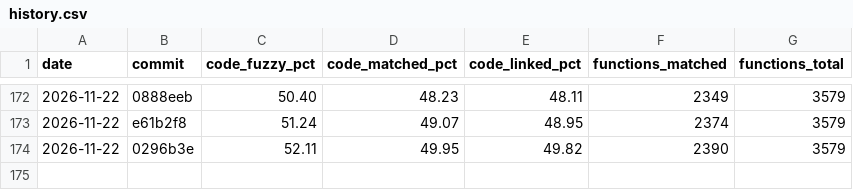
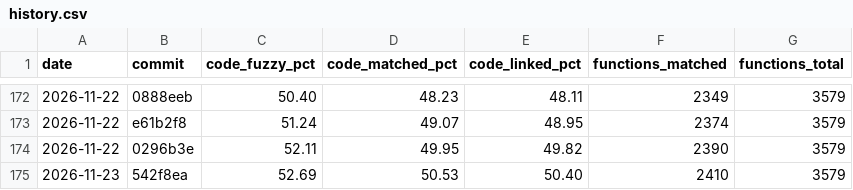
Before and after one commit to YggdrasziI/mhfu-decomp, a CSV file: progress/ULES01213/history.csv, drawn as a sheet; only a part is shown, gaps mark what is left out.

Commit message:
Progress: 2410 functions

```diff
--- a/progress/ULES01213/history.csv
+++ b/progress/ULES01213/history.csv
@@ -174 +174,2 @@ date,commit,code_fuzzy_pct,code_matched_pct,code_linked_pct,functions_matched,fu
 2026-11-22,0296b3e,52.11,49.95,49.82,2390,3579
+2026-11-23,542f8ea,52.69,50.53,50.40,2410,3579
```
Also changed, not shown: 5 other files.
